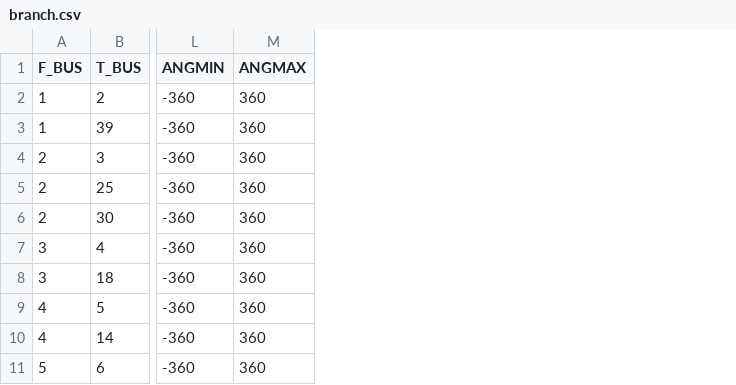
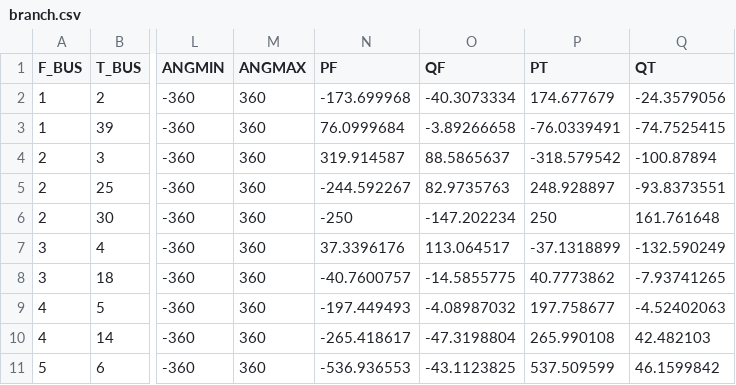
Before and after one commit to caseformat/new_england, a CSV file: branch.csv, drawn as a sheet; only a part is shown, gaps mark what is left out; the diff names each change by its address in the sheet, - before the commit and + after, or states it on an @@ line.

```diff
--- a/branch.csv
+++ b/branch.csv
+column N (PF), rows 2-11: -173.699968 | 76.0999684 | 319.914587 | -244.592267 | -250 | 37.3396176 | -40.7600757 | -197.449493 | -265.418617 | -536.936553
+column O (QF), rows 2-11: -40.3073334 | -3.89266658 | 88.5865637 | 82.9735763 | -147.202234 | 113.064517 | -14.5855775 | -4.08987032 | -47.3198804 | -43.1123825
+column P (PT), rows 2-11: 174.677679 | -76.0339491 | -318.579542 | 248.928897 | 250 | -37.1318899 | 40.7773862 | 197.758677 | 265.990108 | 537.509599
+column Q (QT), rows 2-11: -24.3579056 | -74.7525415 | -100.87894 | -93.8373551 | 161.761648 | -132.590249 | -7.93741265 | -4.52402063 | 42.482103 | 46.1599842
```
Also changed, not shown: bus.csv, gen.csv.
